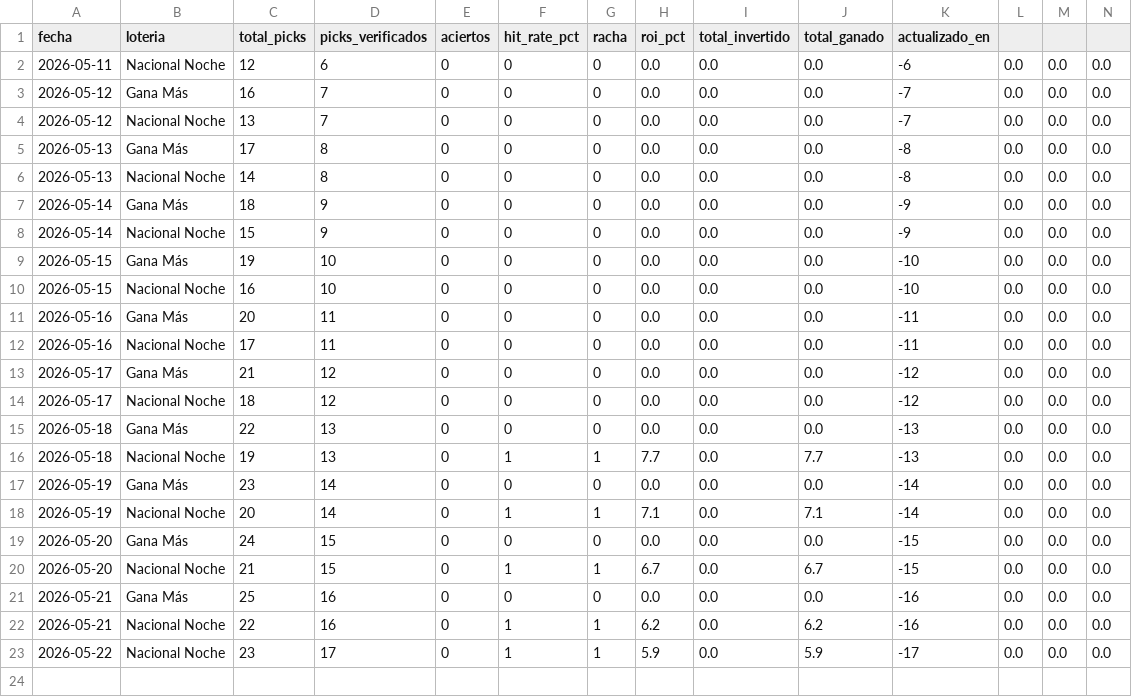
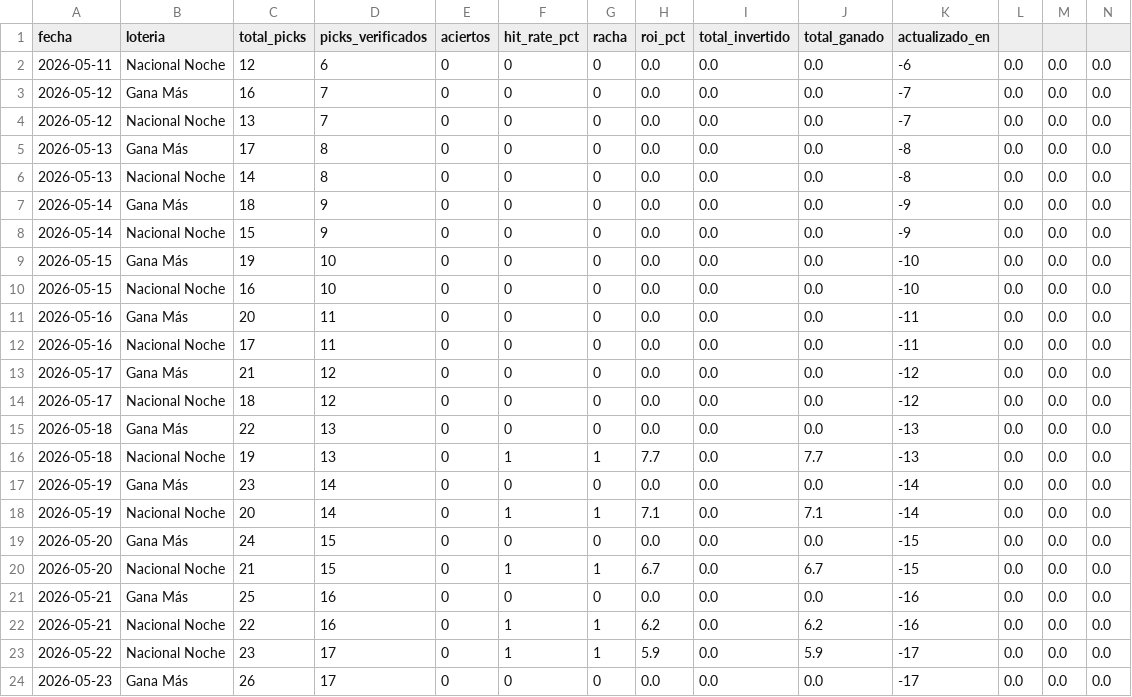
Before and after one commit to carbosota1/CLAUDE-L-NACIONAL, a CSV file: data/performance.csv, drawn as a sheet; only a part is shown; rows hold the shown columns only; the diff names each change by its address in the sheet, - before the commit and + after, or states it on an @@ line.

```diff
--- a/data/performance.csv
+++ b/data/performance.csv
+row 24: 2026-05-23 | Gana Más | 26 | 17 | 0 | 0 | 0 | 0.0 | 0.0 | 0.0 | -17 | 0.0 | 0.0 | 0.0
```
Also changed, not shown: data/picks_log.csv, 2 other files.
